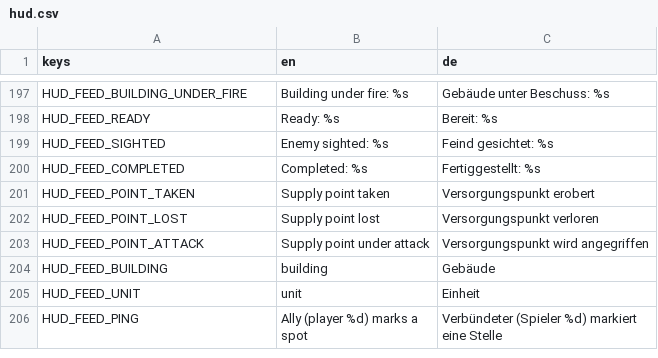
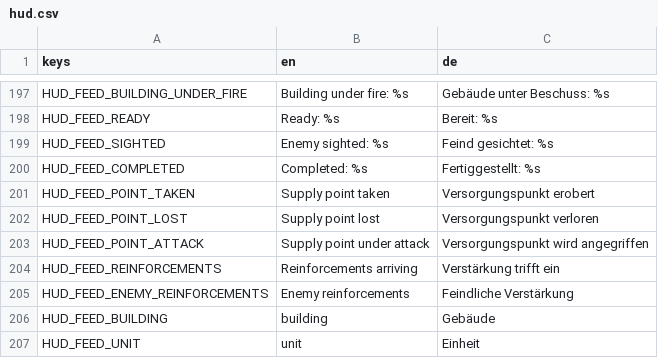
Before and after one commit to krocon/mud-and-steel, a CSV file: godot/locale/hud.csv, drawn as a sheet; only a part is shown, gaps mark what is left out; the shorter side is filled out with more unchanged rows; the diff names each change by its address in the sheet, - before the commit and + after, or states it on an @@ line.

```diff
--- a/godot/locale/hud.csv
+++ b/godot/locale/hud.csv
+row 204: HUD_FEED_REINFORCEMENTS | Reinforcements arriving | Verstärkung trifft ein
+row 205: HUD_FEED_ENEMY_REINFORCEMENTS | Enemy reinforcements | Feindliche Verstärkung
```
Also changed, not shown: 20 other files.
